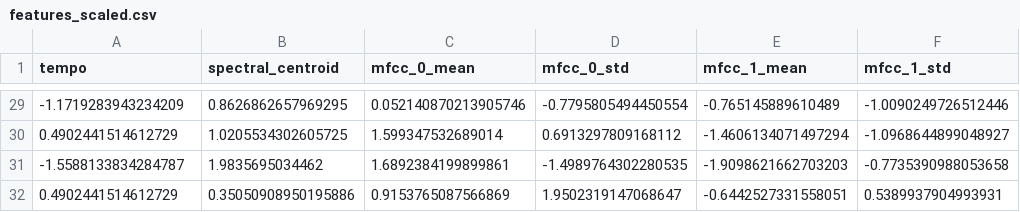
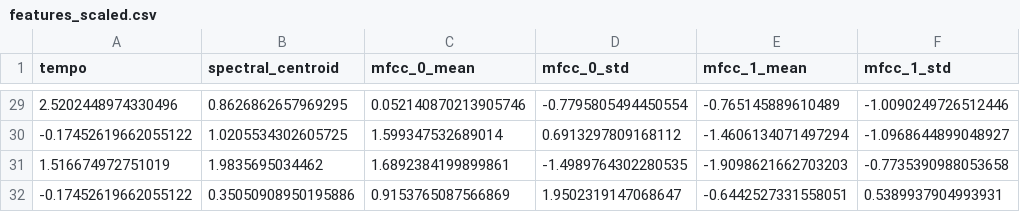
Before and after one commit to rifoss/edm-subgenre-classifier, a CSV file: data/processed/features_scaled.csv, drawn as a sheet; only a part is shown, gaps mark what is left out; the diff covers the shown part only; the diff names each change by its address in the sheet, - before the commit and + after, or states it on an @@ line.

```diff
--- a/data/processed/features_scaled.csv
+++ b/data/processed/features_scaled.csv
-A29 (tempo): -1.1719283943234209
+A29 (tempo): 2.5202448974330496
-A30 (tempo): 0.4902441514612729
+A30 (tempo): -0.17452619662055122
-A31 (tempo): -1.5588133834284787
+A31 (tempo): 1.516674972751019
-A32 (tempo): 0.4902441514612729
+A32 (tempo): -0.17452619662055122
```
Also changed, not shown: 27 edited cells elsewhere in this file, data/processed/features.csv, 5 other files.
